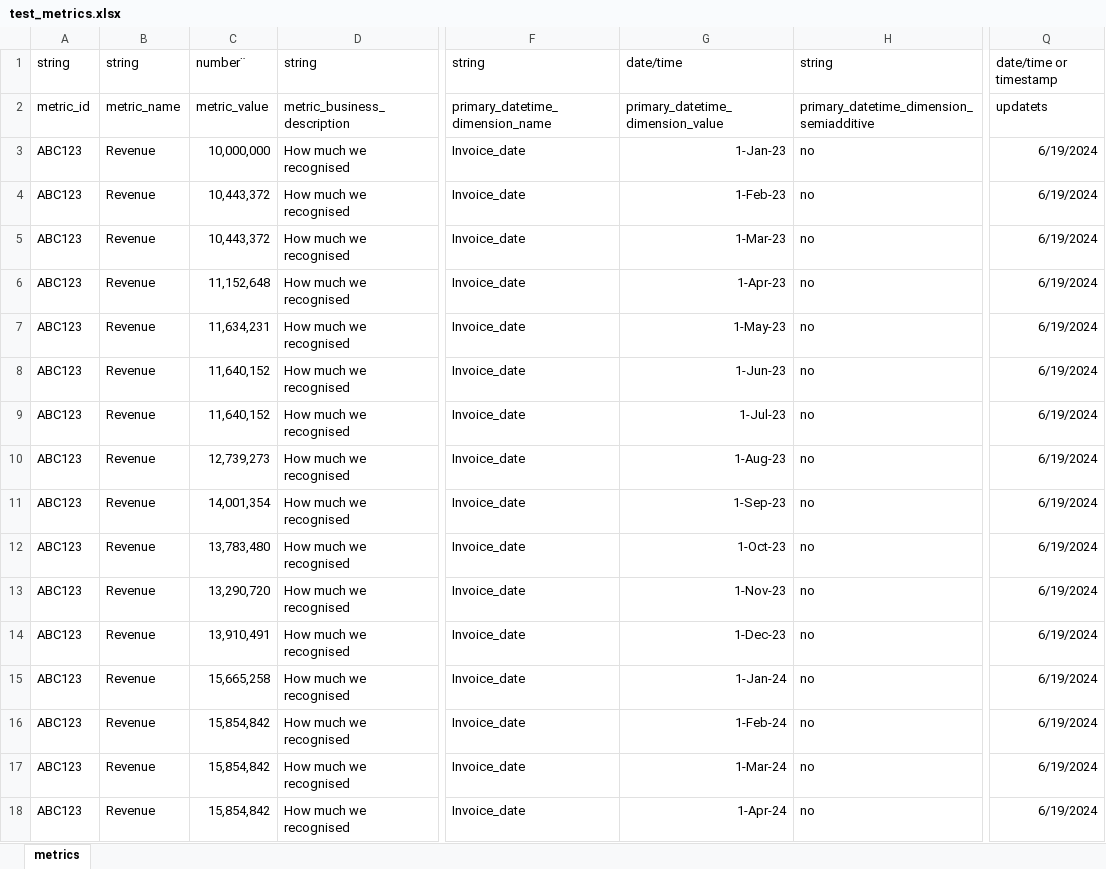
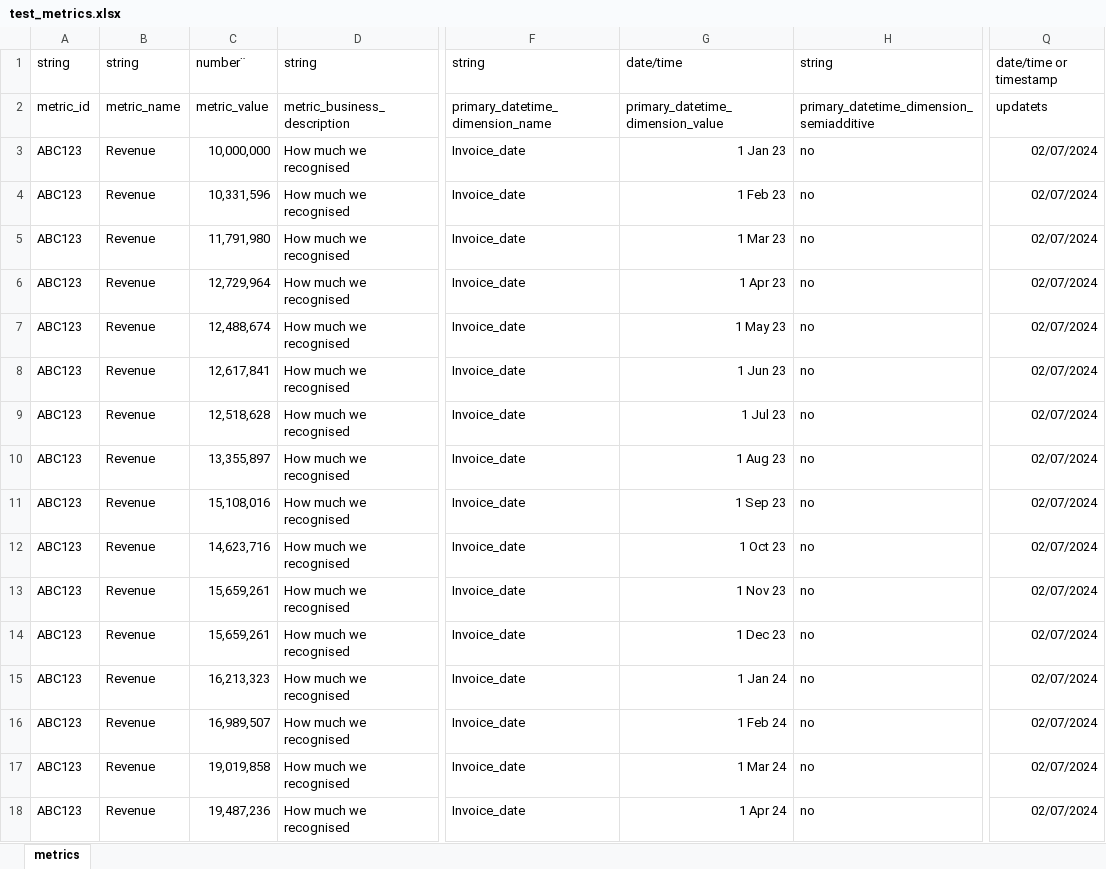
Before and after one commit to TerezaLic/bacancy, an Excel workbook: automated_service/data/test_metrics.xlsx, sheet metrics, drawn as a sheet; only a part is shown, gaps mark what is left out; values as stored, in another font and other column widths than the file's, no borders; the diff covers the shown part only; the diff names each change by its address in the sheet, - before the commit and + after, or states it on an @@ line.

```diff
--- a/automated_service/data/test_metrics.xlsx (sheet metrics)
+++ b/automated_service/data/test_metrics.xlsx (sheet metrics)
-G3: 1-Jan-23
+G3: 1 Jan 23
-Q3:Q18: 6/19/2024
+Q3:Q18: 02/07/2024
-C4: 10,443,372
+C4: 10,331,596
-G4: 1-Feb-23
+G4: 1 Feb 23
-C5: 10,443,372
+C5: 11,791,980
-G5: 1-Mar-23
+G5: 1 Mar 23
-C6: 11,152,648
+C6: 12,729,964
-G6: 1-Apr-23
+G6: 1 Apr 23
-C7: 11,634,231
+C7: 12,488,674
-G7: 1-May-23
+G7: 1 May 23
-C8: 11,640,152
+C8: 12,617,841
-G8: 1-Jun-23
+G8: 1 Jun 23
-C9: 11,640,152
+C9: 12,518,628
-G9: 1-Jul-23
+G9: 1 Jul 23
-C10: 12,739,273
+C10: 13,355,897
-G10: 1-Aug-23
+G10: 1 Aug 23
-C11: 14,001,354
+C11: 15,108,016
-G11: 1-Sep-23
+G11: 1 Sep 23
-C12: 13,783,480
+C12: 14,623,716
-G12: 1-Oct-23
+G12: 1 Oct 23
-C13: 13,290,720
+C13: 15,659,261
-G13: 1-Nov-23
+G13: 1 Nov 23
-C14: 13,910,491
+C14: 15,659,261
-G14: 1-Dec-23
+G14: 1 Dec 23
-C15: 15,665,258
+C15: 16,213,323
-G15: 1-Jan-24
+G15: 1 Jan 24
-C16: 15,854,842
+C16: 16,989,507
-G16: 1-Feb-24
+G16: 1 Feb 24
-C17: 15,854,842
+C17: 19,019,858
-G17: 1-Mar-24
+G17: 1 Mar 24
-C18: 15,854,842
+C18: 19,487,236
-G18: 1-Apr-24
+G18: 1 Apr 24
```
Also changed, not shown: 130 edited cells elsewhere in this sheet, 5 other files.
